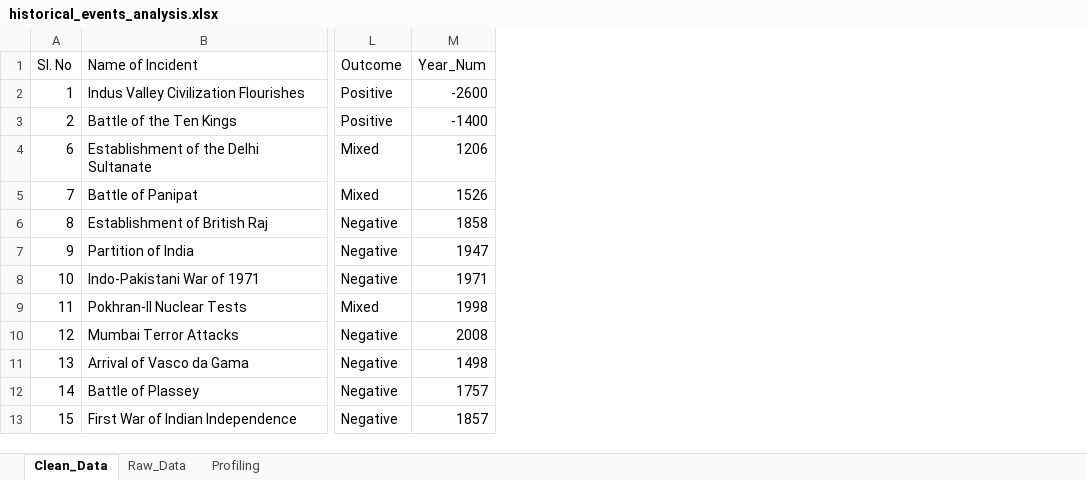
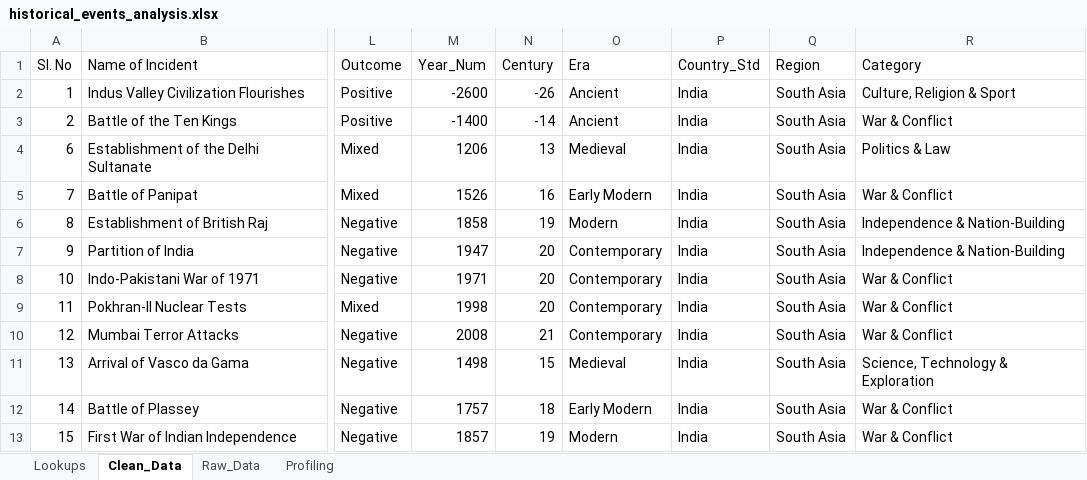
Before and after one commit to Tarun-Sai99/historical-events-excel-analysis, an Excel workbook: workbook/historical_events_analysis.xlsx, sheet Clean_Data, drawn as a sheet; only a part is shown, gaps mark what is left out; values as stored, in another font and other column widths than the file's, no borders; table styles not drawn; the diff names each change by its address in the sheet, - before the commit and + after, or states it on an @@ line.

Commit message:
Add century, era, region and category columns
- Century: ROUNDUP(Year_Num/100), negative for BC
- Era: LET + IFS on Year_Num (Ancient to Contemporary)
- Country_Std and Region: XLOOKUP against country_region table
- Category: XLOOKUP against event_type_category table

```diff
--- a/workbook/historical_events_analysis.xlsx (sheet Clean_Data)
+++ b/workbook/historical_events_analysis.xlsx (sheet Clean_Data)
+sheet tab: Lookups
+column N (Century), rows 2-13: -26 | -14 | 13 | 16 | 19 | 20 | 20 | 20 | 21 | 15 | 18 | 19
+column O (Era), rows 2-13: Ancient | Ancient | Medieval | Early Modern | Modern | Contemporary | Contemporary | Contemporary | Contemporary | Medieval | Early Modern | Modern
+column P (Country_Std), rows 2-13: all India
+column Q (Region), rows 2-13: all South Asia
+column R (Category), rows 2-13: Culture, Religion & Sport | War & Conflict | Politics & Law | War & Conflict | Independence & Nation-Building | Independence & Nation-Building | War & Conflict | War & Conflict | War & Conflict | Science, Technology & Exploration | War & Conflict | War & Conflict
```
